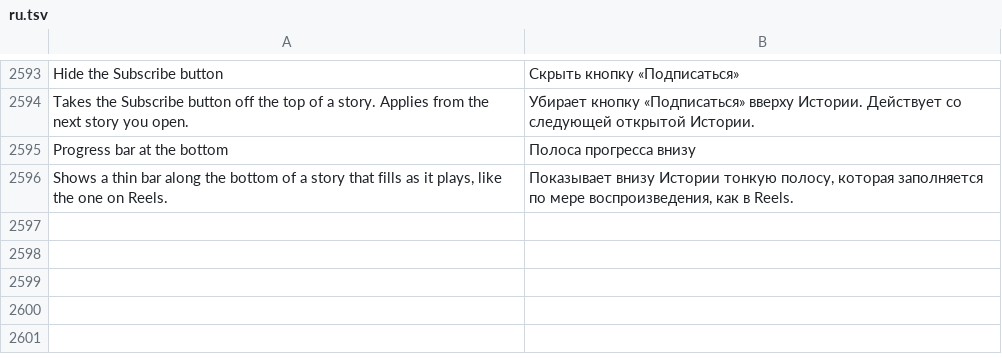
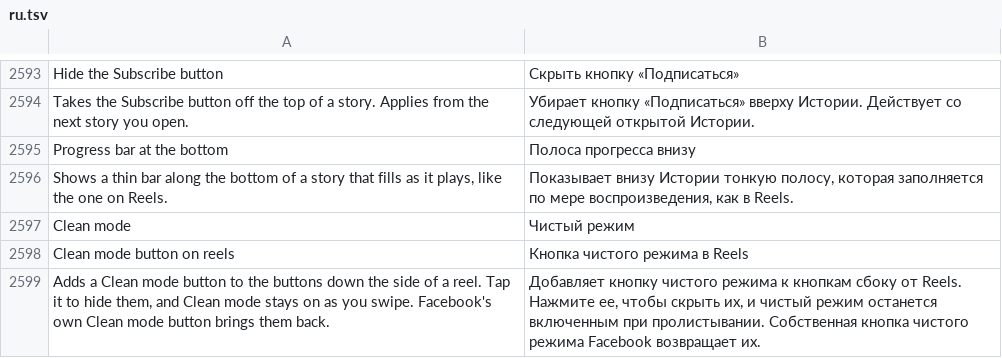
Before and after one commit to SysAdminDoc/HushFacebook, a TSV file: extensions/shared/library/src/main/l10n/ru.tsv, drawn as a sheet; only a part is shown, gaps mark what is left out; the diff names each change by its address in the sheet, - before the commit and + after, or states it on an @@ line.

Commit message:
feat(reels): add a Clean mode button to the reel sidebar
The reel download patch now builds a third sidebar button under its own
switch, below Download and Cast. Its tap calls a copy of Facebook's Clean
mode setter in the store, made before the sticky hooks so it holds the
original code, which sets the remembered choice and tells the overlay.
Reels that follow open clean, and Facebook's own Clean mode button turns
the choice back off. The button only shows once the store was kept.

Refs #391

```diff
--- a/extensions/shared/library/src/main/l10n/ru.tsv
+++ b/extensions/shared/library/src/main/l10n/ru.tsv
+row 2597: Clean mode | Чистый режим
+row 2598: Clean mode button on reels | Кнопка чистого режима в Reels
+row 2599: Adds a Clean mode button to the buttons down the side of a reel. Tap it to hide them, and Clean mode stays on as you swipe. Facebook's own Clean mode button brings them back. | Добавляет кнопку чистого режима к кнопкам сбоку от Reels. Нажмите ее, чтобы скрыть их, и чистый режим останется включенным при пролистывании. Собственная кнопка чистого режима Facebook возвращает их.
```
Also changed, not shown: extensions/shared/library/src/main/l10n/de.tsv, extensions/shared/library/src/main/l10n/es.tsv, 31 other files.
